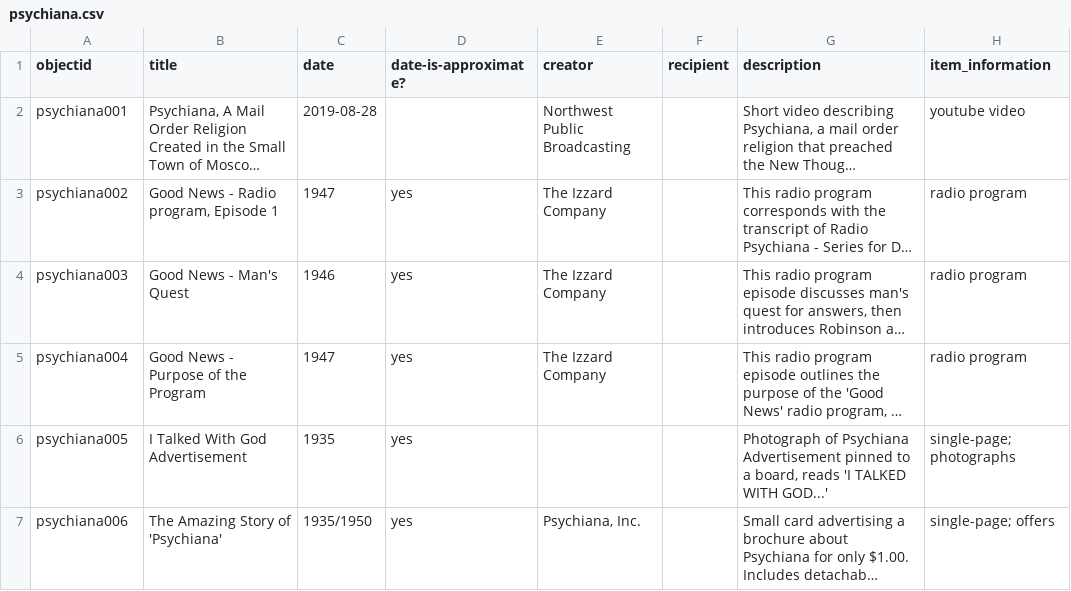
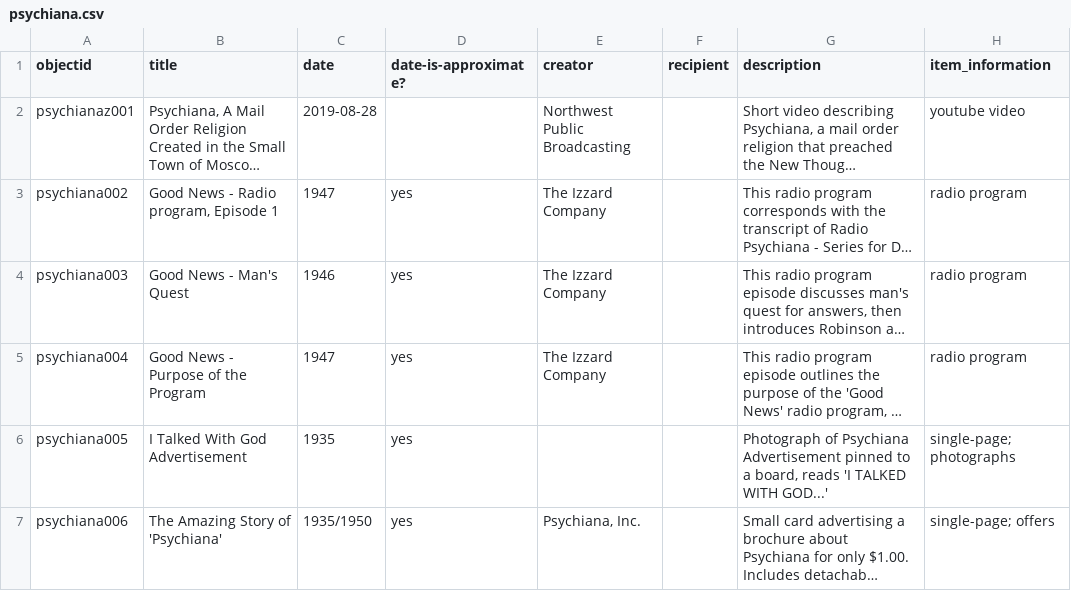
Before and after one commit to dcnb/cb-csv-walkthru3, a CSV file: _data/psychiana.csv, drawn as a sheet; only a part is shown; long unchanged cells end in …; the diff names each change by its address in the sheet, - before the commit and + after, or states it on an @@ line.

Commit message:
broken

```diff
--- a/_data/psychiana.csv
+++ b/_data/psychiana.csv
-A2 (objectid): psychiana001
+A2 (objectid): psychianaz001
```
